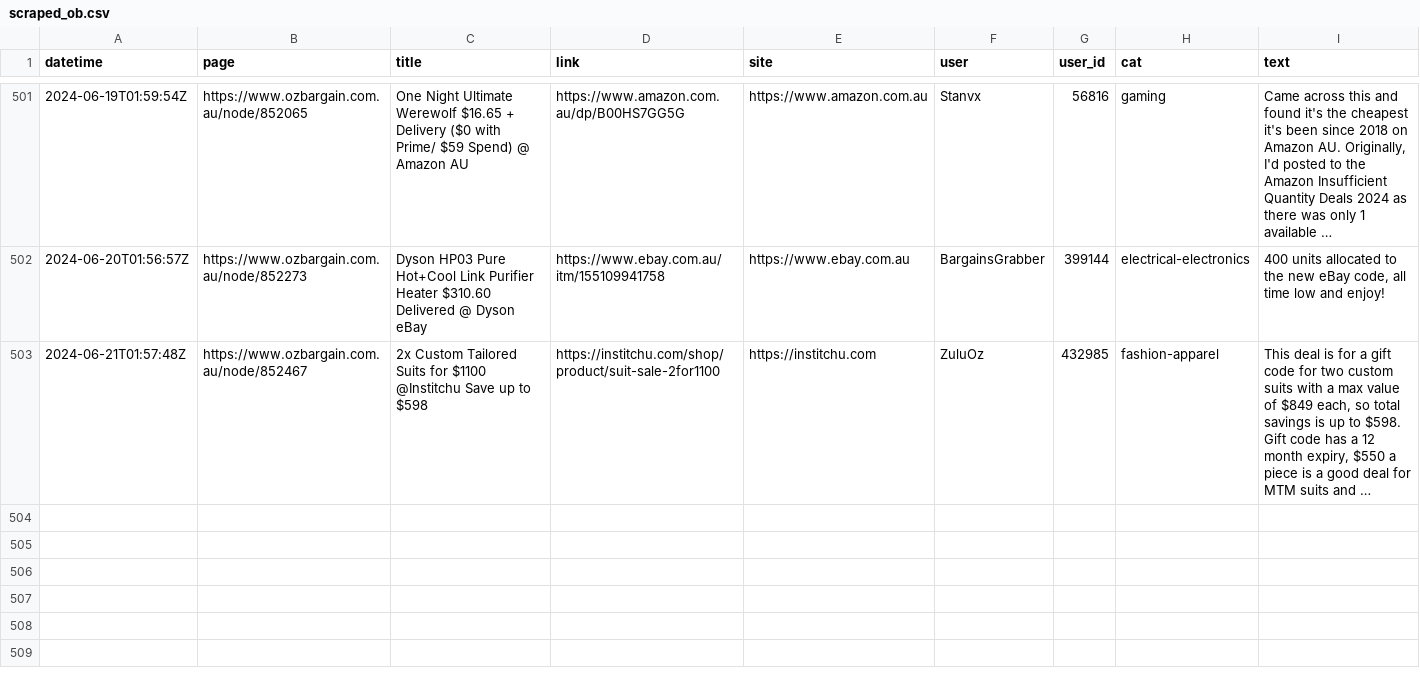
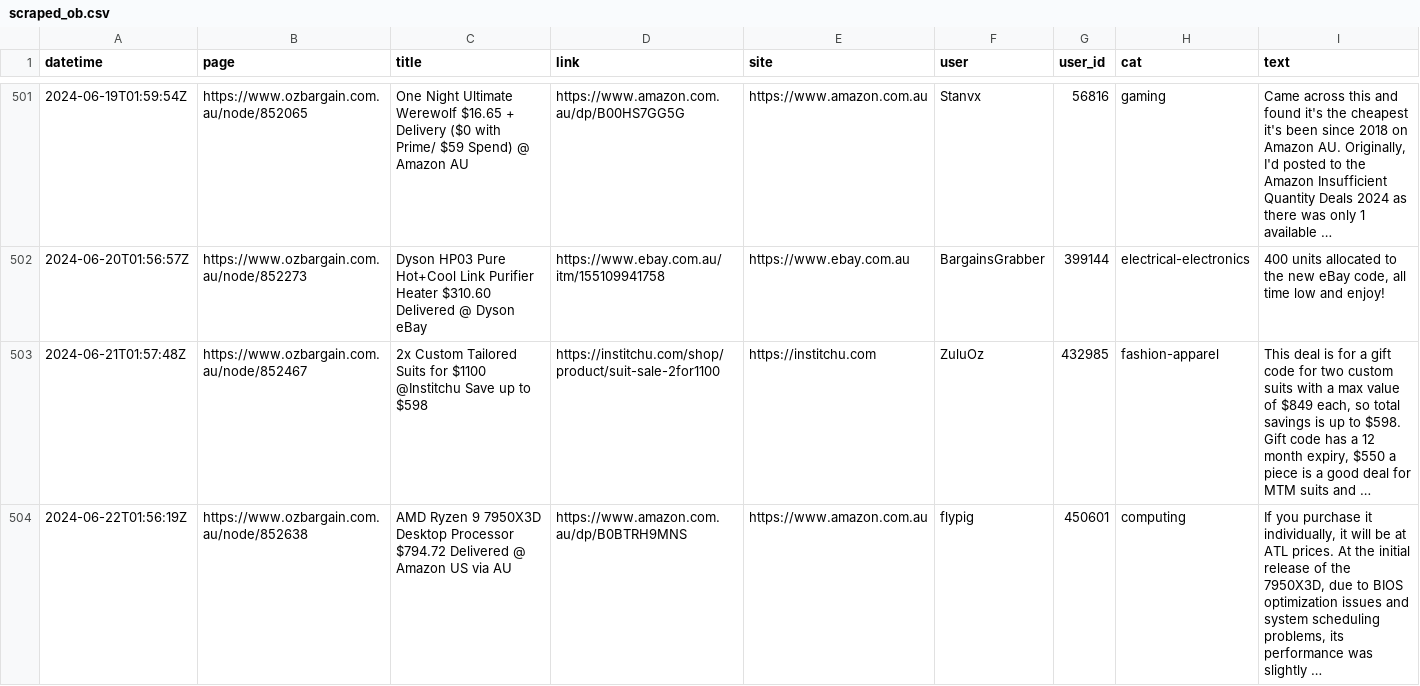
Before and after one commit to ntworthk/car-loans, a CSV file: data/scraped_ob.csv, drawn as a sheet; only a part is shown, gaps mark what is left out; the diff names each change by its address in the sheet, - before the commit and + after, or states it on an @@ line.

Commit message:
refreshing data

```diff
--- a/data/scraped_ob.csv
+++ b/data/scraped_ob.csv
+row 504: 2024-06-22T01:56:19Z | https://www.ozbargain.com.au/node/852638 | AMD Ryzen 9 7950X3D Desktop Processor $794.72 Delivered @ Amazon US via AU | https://www.amazon.com.au/dp/B0BTRH9MNS | https://www.amazon.com.au | flypig | 450601 | computing | If you purchase it individually, it will be at ATL prices. At the initial release of the 7950X3D, due to BIOS optimization issues and system scheduling problems, its performance was slightly …
```
Also changed, not shown: 11 other files.
